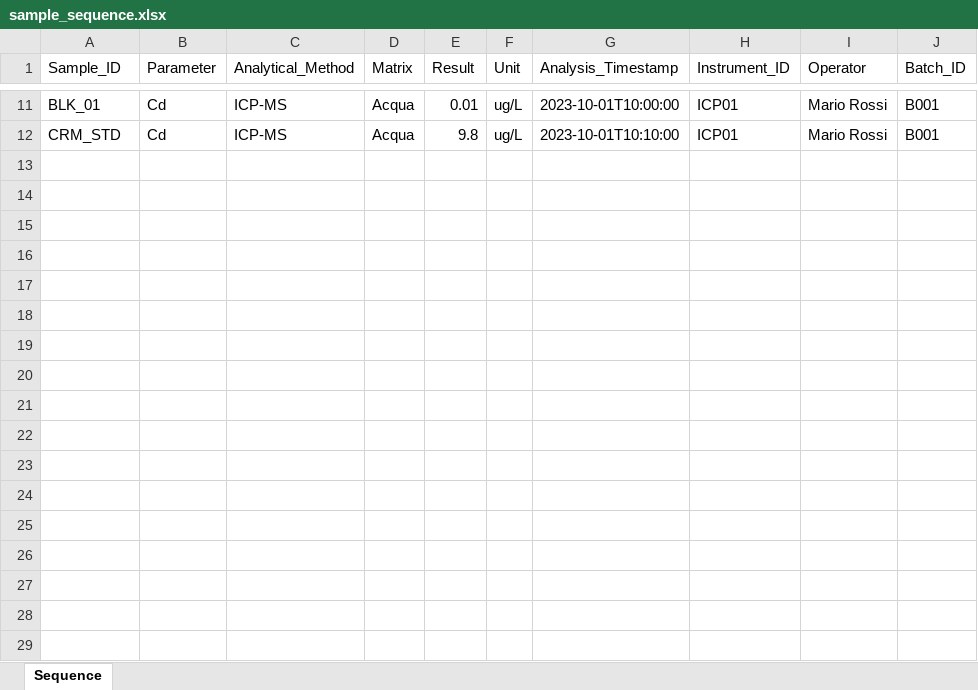
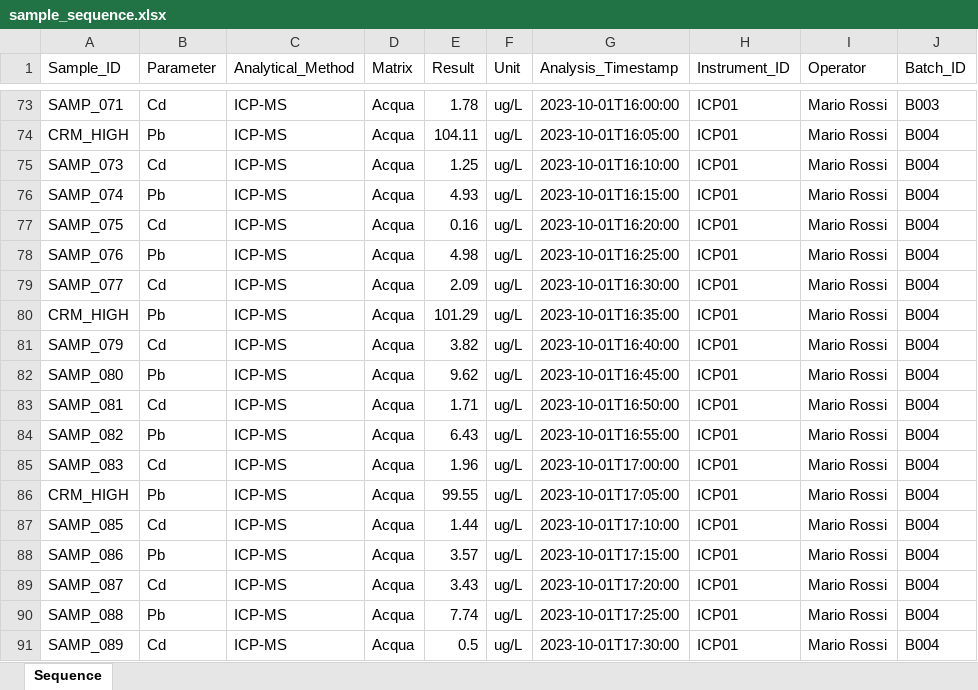
Before and after one commit to moneflo78-crypto/ControlCharts, an Excel workbook: templates/sample_sequence.xlsx, sheet Sequence, drawn as a sheet; only a part is shown, gaps mark what is left out; values as stored, in another font and other column widths than the file's, no borders; addresses are those after the commit; the diff covers the shown part only; the diff names each change by its address in the sheet, - before the commit and + after, or states it on an @@ line.

```diff
--- a/templates/sample_sequence.xlsx (sheet Sequence)
+++ b/templates/sample_sequence.xlsx (sheet Sequence)
-A73 (Sample_ID): BLK_01
+A73 (Sample_ID): SAMP_071
-E73 (Result): 0.01
+E73 (Result): 1.78
-G73 (Analysis_Timestamp): 2023-10-01T10:00:00
+G73 (Analysis_Timestamp): 2023-10-01T16:00:00
-J73 (Batch_ID): B001
+J73 (Batch_ID): B003
+row 74: CRM_HIGH | Pb | ICP-MS | Acqua | 104.11 | ug/L | 2023-10-01T16:05:00 | ICP01 | Mario Rossi | B004
-A75 (Sample_ID): CRM_STD
+A75 (Sample_ID): SAMP_073
-E75 (Result): 9.8
+E75 (Result): 1.25
-G75 (Analysis_Timestamp): 2023-10-01T10:10:00
+G75 (Analysis_Timestamp): 2023-10-01T16:10:00
-J75 (Batch_ID): B001
+J75 (Batch_ID): B004
+row 76: SAMP_074 | Pb | ICP-MS | Acqua | 4.93 | ug/L | 2023-10-01T16:15:00 | ICP01 | Mario Rossi | B004
+row 77: SAMP_075 | Cd | ICP-MS | Acqua | 0.16 | ug/L | 2023-10-01T16:20:00 | ICP01 | Mario Rossi | B004
+row 78: SAMP_076 | Pb | ICP-MS | Acqua | 4.98 | ug/L | 2023-10-01T16:25:00 | ICP01 | Mario Rossi | B004
+row 79: SAMP_077 | Cd | ICP-MS | Acqua | 2.09 | ug/L | 2023-10-01T16:30:00 | ICP01 | Mario Rossi | B004
+row 80: CRM_HIGH | Pb | ICP-MS | Acqua | 101.29 | ug/L | 2023-10-01T16:35:00 | ICP01 | Mario Rossi | B004
+row 81: SAMP_079 | Cd | ICP-MS | Acqua | 3.82 | ug/L | 2023-10-01T16:40:00 | ICP01 | Mario Rossi | B004
+row 82: SAMP_080 | Pb | ICP-MS | Acqua | 9.62 | ug/L | 2023-10-01T16:45:00 | ICP01 | Mario Rossi | B004
+row 83: SAMP_081 | Cd | ICP-MS | Acqua | 1.71 | ug/L | 2023-10-01T16:50:00 | ICP01 | Mario Rossi | B004
+row 84: SAMP_082 | Pb | ICP-MS | Acqua | 6.43 | ug/L | 2023-10-01T16:55:00 | ICP01 | Mario Rossi | B004
+row 85: SAMP_083 | Cd | ICP-MS | Acqua | 1.96 | ug/L | 2023-10-01T17:00:00 | ICP01 | Mario Rossi | B004
+row 86: CRM_HIGH | Pb | ICP-MS | Acqua | 99.55 | ug/L | 2023-10-01T17:05:00 | ICP01 | Mario Rossi | B004
+row 87: SAMP_085 | Cd | ICP-MS | Acqua | 1.44 | ug/L | 2023-10-01T17:10:00 | ICP01 | Mario Rossi | B004
+row 88: SAMP_086 | Pb | ICP-MS | Acqua | 3.57 | ug/L | 2023-10-01T17:15:00 | ICP01 | Mario Rossi | B004
+row 89: SAMP_087 | Cd | ICP-MS | Acqua | 3.43 | ug/L | 2023-10-01T17:20:00 | ICP01 | Mario Rossi | B004
+row 90: SAMP_088 | Pb | ICP-MS | Acqua | 7.74 | ug/L | 2023-10-01T17:25:00 | ICP01 | Mario Rossi | B004
+row 91: SAMP_089 | Cd | ICP-MS | Acqua | 0.5 | ug/L | 2023-10-01T17:30:00 | ICP01 | Mario Rossi | B004
```
Also changed, not shown: 92 added rows and 28 edited cells elsewhere in this sheet, 1 other file.
